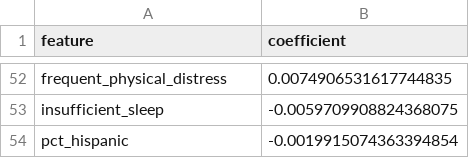
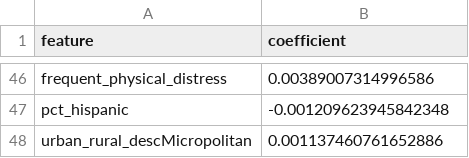
Before and after one commit to Sahill107/election-final-project, a TSV file: results/ridge-features-table.tsv, drawn as a sheet; only a part is shown, gaps mark what is left out; removed rows and columns are numbered as before the commit, all else as after; the diff covers the shown part only; the diff names each change by its address in the sheet, - before the commit and + after, or states it on an @@ line.

```diff
--- a/results/ridge-features-table.tsv
+++ b/results/ridge-features-table.tsv
-B46 (coefficient): 0.0074906531617744835
+B46 (coefficient): 0.00389007314996586
-row 53: insufficient_sleep | -0.0059709908824368075
-B47 (coefficient): -0.0019915074363394854
+B47 (coefficient): -0.001209623945842348
+row 48: urban_rural_descMicropolitan | 0.001137460761652886
```
Also changed, not shown: 15 added rows, 21 removed rows and 29 edited cells elsewhere in this file, data/clean/test_data.csv, results/glm-features-table.tsv, 47 other files.
